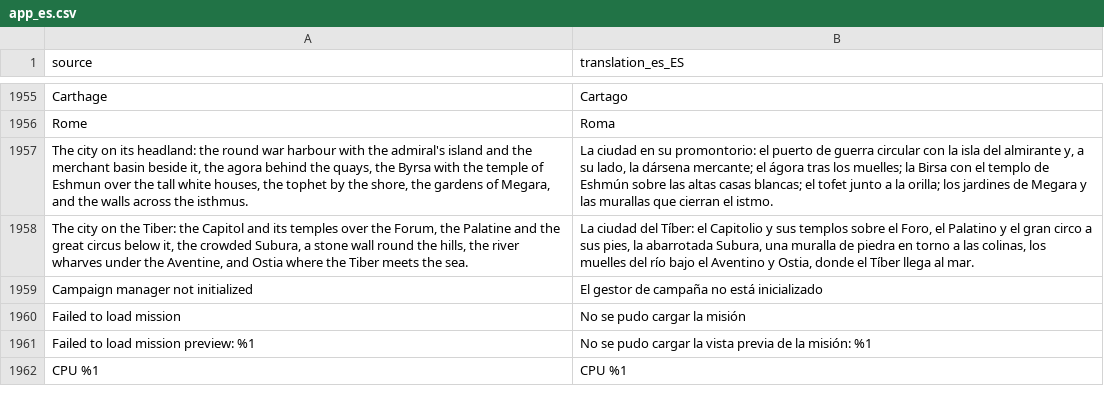
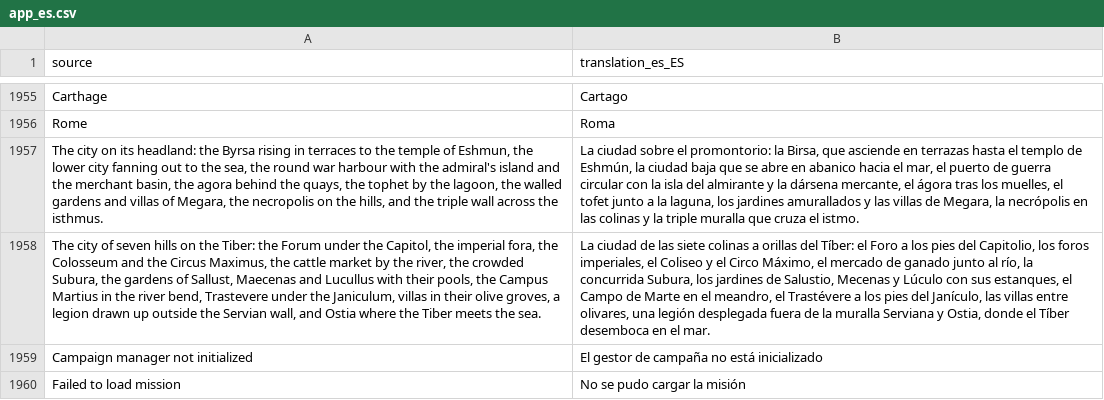
Before and after one commit to djeada/Standard-of-Iron, a CSV file: translations/csv/app_es.csv, drawn as a sheet; only a part is shown, gaps mark what is left out; the shorter side is filled out with more unchanged rows; removed rows and columns are numbered as before the commit, all else as after; the diff names each change by its address in the sheet, - before the commit and + after, or states it on an @@ line.

```diff
--- a/translations/csv/app_es.csv
+++ b/translations/csv/app_es.csv
-row 1957: The city on its headland: the round war harbour with the admiral's island and the merchant basin beside it, the agora behind the quays, the Byrsa with the temple of Eshmun over the tall white houses, the tophet by the shore, the gardens of Megara, and the walls across the isthmus. | La ciudad en su promontorio: el puerto de guerra circular con la isla del almirante y, a su lado, la dársena mercante; el ágora tras los muelles; la Birsa con el templo de Eshmún sobre las altas casas blancas; el tofet junto a la orilla; los jardines de Megara y las murallas que cierran el istmo.
+row 1957: The city on its headland: the Byrsa rising in terraces to the temple of Eshmun, the lower city fanning out to the sea, the round war harbour with the admiral's island and the merchant basin, the agora behind the quays, the tophet by the lagoon, the walled gardens and villas of Megara, the necropolis on the hills, and the triple wall across the isthmus. | La ciudad sobre el promontorio: la Birsa, que asciende en terrazas hasta el templo de Eshmún, la ciudad baja que se abre en abanico hacia el mar, el puerto de guerra circular con la isla del almirante y la dársena mercante, el ágora tras los muelles, el tofet junto a la laguna, los jardines amurallados y las villas de Megara, la necrópolis en las colinas y la triple muralla que cruza el istmo.
-A1958 (source): The city on the Tiber: the Capitol and its temples over the Forum, the Palatine and the great circus below it, the crowded Subura, a stone wall round the hills, the river wharves under the Aventine, and Ostia…
+A1958 (source): The city of seven hills on the Tiber: the Forum under the Capitol, the imperial fora, the Colosseum and the Circus Maximus, the cattle market by the river, the crowded Subura, the gardens of Sallust, Maecenas and Lucullus with their pools, the Campus Martius in the river bend, Trastevere under the Janiculum, villas in their olive groves, a legion drawn up outside the Servian wall, and Ostia…
-B1958 (translation_es_ES): La ciudad del Tíber: el Capitolio y sus templos sobre el Foro, el Palatino y el gran circo a sus pies, la abarrotada Subura, una muralla de piedra en torno a las colinas, los muelles del río bajo el Aventino y Ostia, donde el Tíber llega al mar.
+B1958 (translation_es_ES): La ciudad de las siete colinas a orillas del Tíber: el Foro a los pies del Capitolio, los foros imperiales, el Coliseo y el Circo Máximo, el mercado de ganado junto al río, la concurrida Subura, los jardines de Salustio, Mecenas y Lúculo con sus estanques, el Campo de Marte en el meandro, el Trastévere a los pies del Janículo, las villas entre olivares, una legión desplegada fuera de la muralla Serviana y Ostia, donde el Tíber desemboca en el mar.
```
Also changed, not shown: translations/csv/app_ar.csv, translations/csv/app_de.csv, 34 other files.
